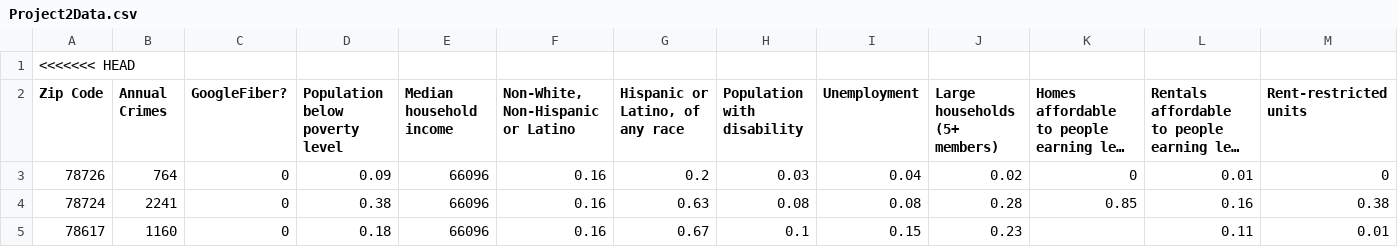
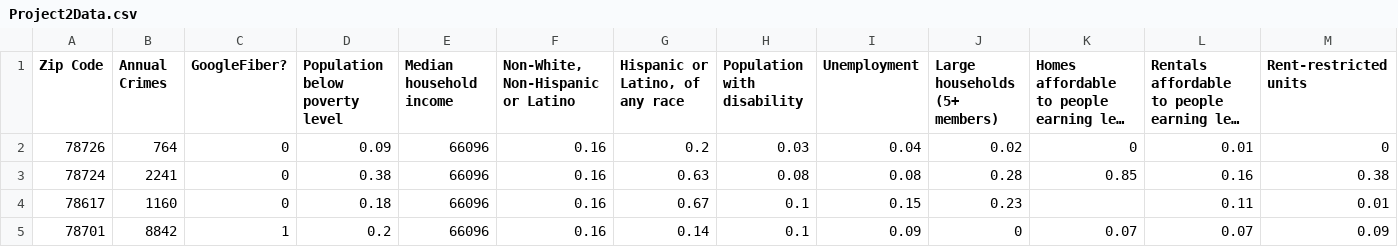
Before and after one commit to D-wags/HomeScout, a CSV file: DB/Project2Data.csv, drawn as a sheet; only a part is shown; the shorter side is filled out with more unchanged rows; long unchanged cells end in …; rows hold the shown columns only; the diff names each change by its address in the sheet, - before the commit and + after, or states it on an @@ line.

Commit message:
deleting a <<<HEAD line

```diff
--- a/DB/Project2Data.csv
+++ b/DB/Project2Data.csv
-row 1: <<<<<<< HEAD
```
